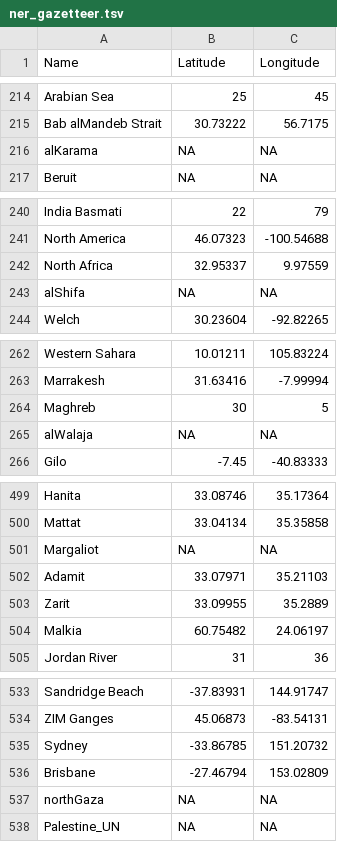
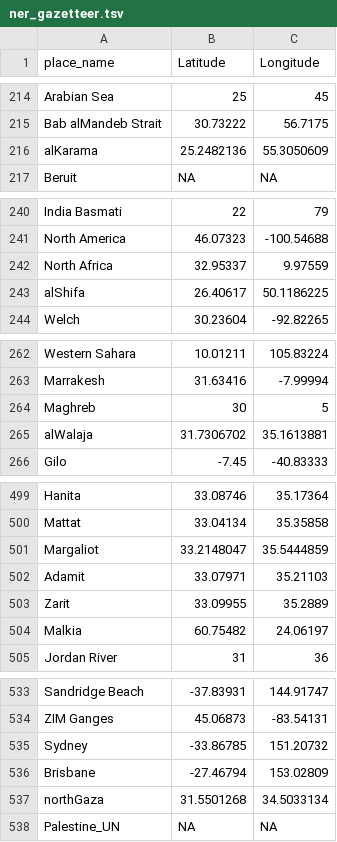
Before and after one commit to karimkhan119/FASDH25-portfolio2, a TSV file: scripts/ner_gazetteer.tsv, drawn as a sheet; only a part is shown, gaps mark what is left out; the diff covers the shown part only.

```diff
--- a/scripts/ner_gazetteer.tsv
+++ b/scripts/ner_gazetteer.tsv
@@ -1 +1 @@
-Name	Latitude	Longitude
+place_name	Latitude	Longitude
@@ -215,3 +215,3 @@ Arabian Sea	25	45
 Bab alMandeb Strait	30.73222	56.7175
-alKarama	NA	NA
+alKarama	25.2482136	55.3050609
 Beruit	NA	NA
@@ -242,3 +242,3 @@ North America	46.07323	-100.54688
 North Africa	32.95337	9.97559
-alShifa	NA	NA
+alShifa	26.40617	50.1186225
 Welch	30.23604	-92.82265
@@ -264,3 +264,3 @@ Marrakesh	31.63416	-7.99994
 Maghreb	30	5
-alWalaja	NA	NA
+alWalaja	31.7306702	35.1613881
 Gilo	-7.45	-40.83333
@@ -500,3 +500,3 @@ Hanita	33.08746	35.17364
 Mattat	33.04134	35.35858
-Margaliot	NA	NA
+Margaliot	33.2148047	35.5444859
 Adamit	33.07971	35.21103
@@ -536,3 +536,3 @@ Sydney	-33.86785	151.20732
 Brisbane	-27.46794	153.02809
-northGaza	NA	NA
+northGaza	31.5501268	34.5033134
 Palestine_UN	NA	NA
```
Also changed, not shown: 1 added row, 1 removed row and 35 edited cells elsewhere in this file.
